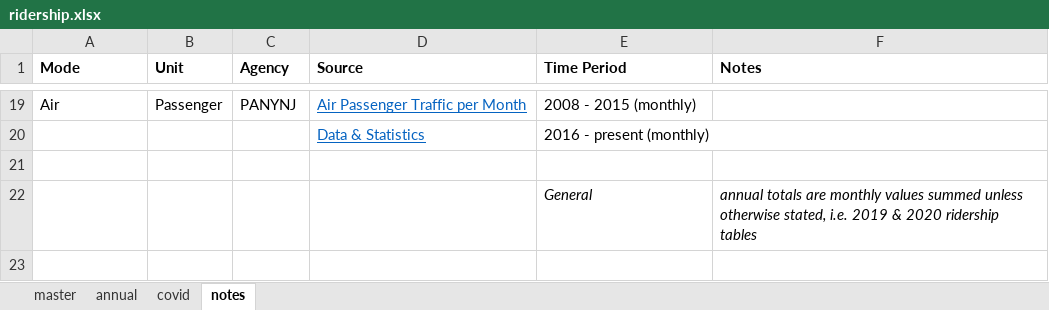
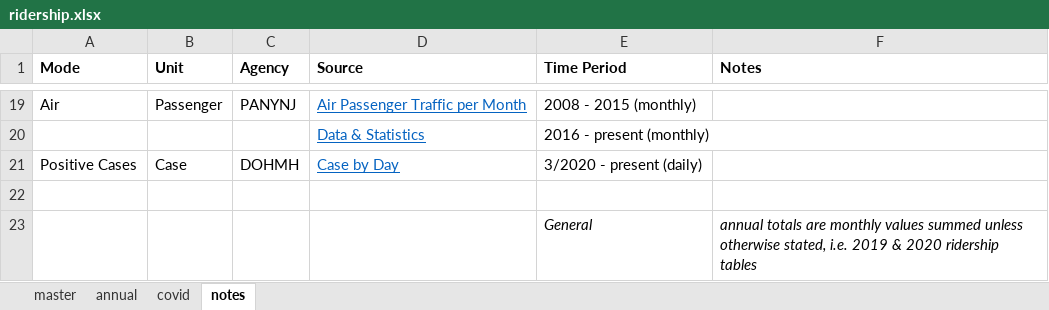
Before and after one commit to NYCPlanning/td-trends, an Excel workbook: all_modes/ridership.xlsx, sheet notes, drawn as a sheet; only a part is shown, gaps mark what is left out; values as stored, in another font and other column widths than the file's, no borders; the diff names each change by its address in the sheet, - before the commit and + after, or states it on an @@ line.

```diff
--- a/all_modes/ridership.xlsx (sheet notes)
+++ b/all_modes/ridership.xlsx (sheet notes)
+row 21: Positive Cases | Case | DOHMH | Case by Day | 3/2020 - present (daily)
```
Also changed, not shown: sheet covid, all_modes/annotations/data_source.xlsx, 3 other files.
